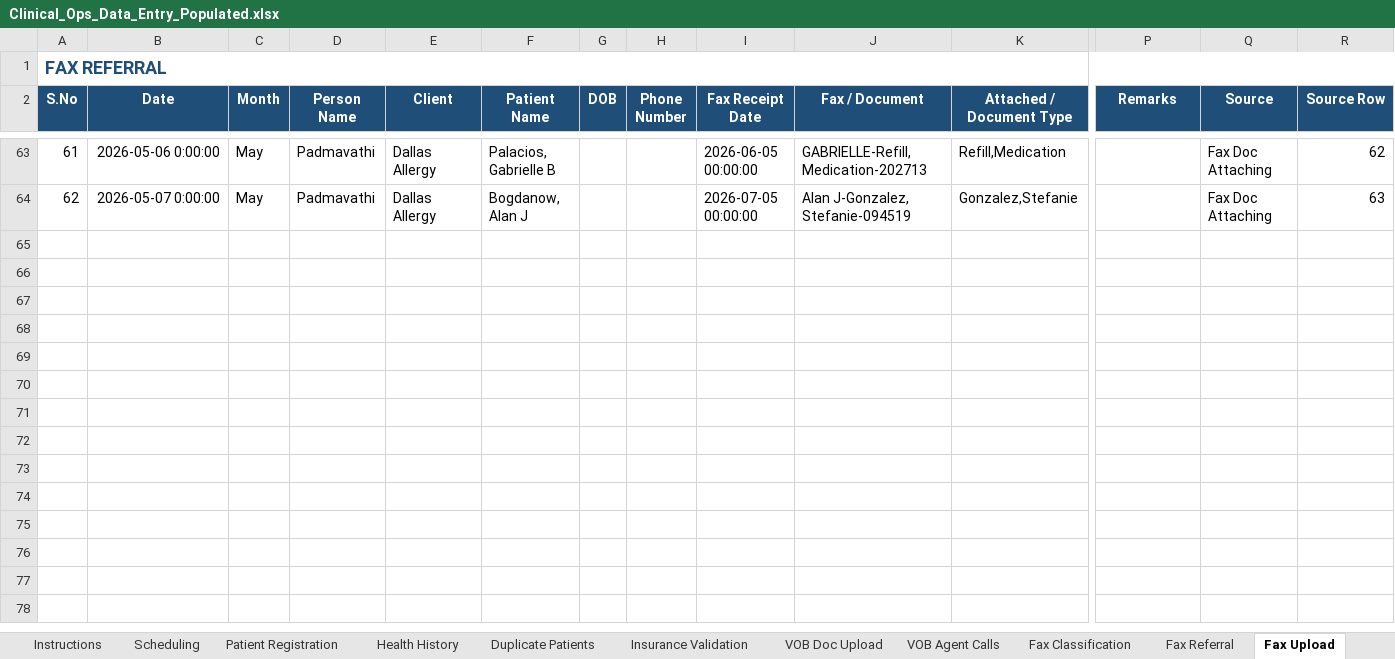
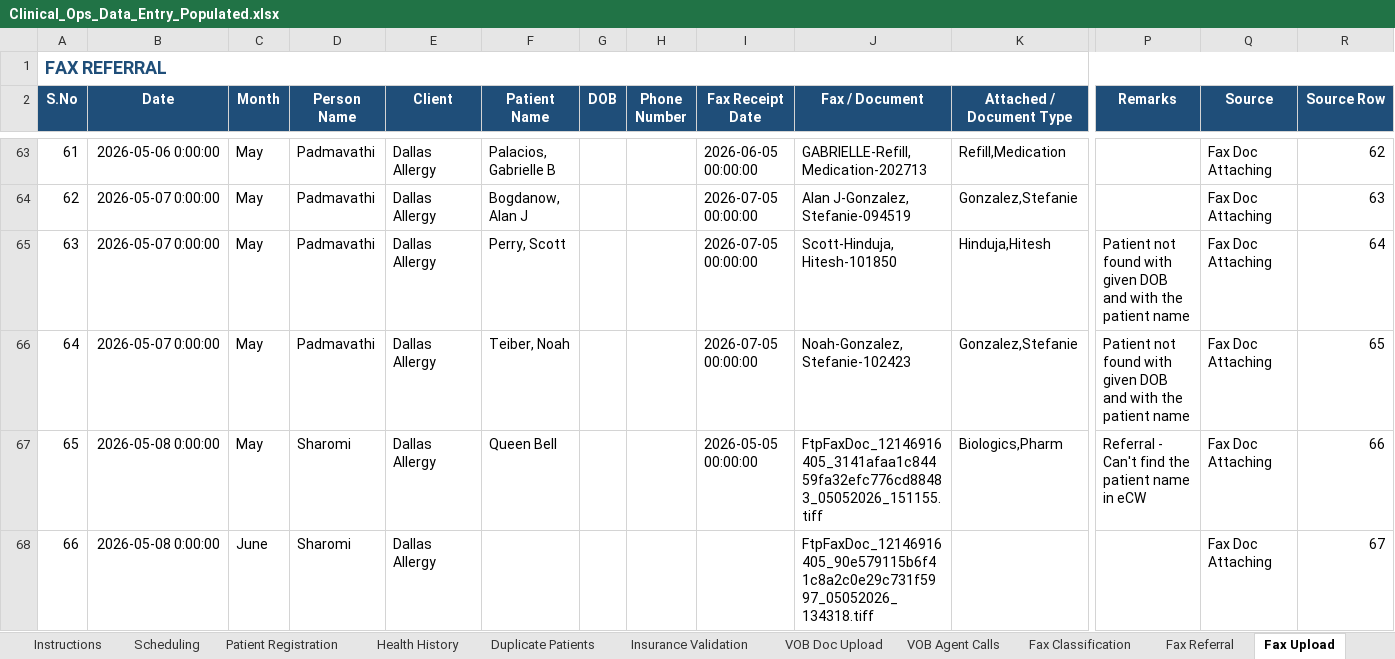
Before and after one commit to Yadav0896/Clinical-OP-s-Dashboard, an Excel workbook: data/Clinical_Ops_Data_Entry_Populated.xlsx, sheet Fax Upload, drawn as a sheet; only a part is shown, gaps mark what is left out; values as stored, in another font and other column widths than the file's, no borders; charts and pictures not drawn; rows hold the shown columns only; the diff names each change by its address in the sheet, - before the commit and + after, or states it on an @@ line.

```diff
--- a/data/Clinical_Ops_Data_Entry_Populated.xlsx (sheet Fax Upload)
+++ b/data/Clinical_Ops_Data_Entry_Populated.xlsx (sheet Fax Upload)
+row 65: 63 | 2026-05-07 0:00:00 | May | Padmavathi | Dallas Allergy | Perry, Scott |  |  | 2026-07-05 00:00:00 | Scott-Hinduja, Hitesh-101850 | Hinduja,Hitesh | Patient not found with given DOB and with the patient name | Fax Doc Attaching | 64
+row 66: 64 | 2026-05-07 0:00:00 | May | Padmavathi | Dallas Allergy | Teiber, Noah |  |  | 2026-07-05 00:00:00 | Noah-Gonzalez, Stefanie-102423 | Gonzalez,Stefanie | Patient not found with given DOB and with the patient name | Fax Doc Attaching | 65
+row 67: 65 | 2026-05-08 0:00:00 | May | Sharomi | Dallas Allergy | Queen Bell |  |  | 2026-05-05 00:00:00 | FtpFaxDoc_12146916405_3141afaa1c84459fa32efc776cd88483_05052026_151155.tiff | Biologics,Pharm | Referral - Can't find the patient name in eCW | Fax Doc Attaching | 66
+row 68: 66 | 2026-05-08 0:00:00 | June | Sharomi | Dallas Allergy |  |  |  |  | FtpFaxDoc_12146916405_90e579115b6f41c8a2c0e29c731f5997_05052026_134318.tiff |  |  | Fax Doc Attaching | 67
```
Also changed, not shown: 2 other files.
